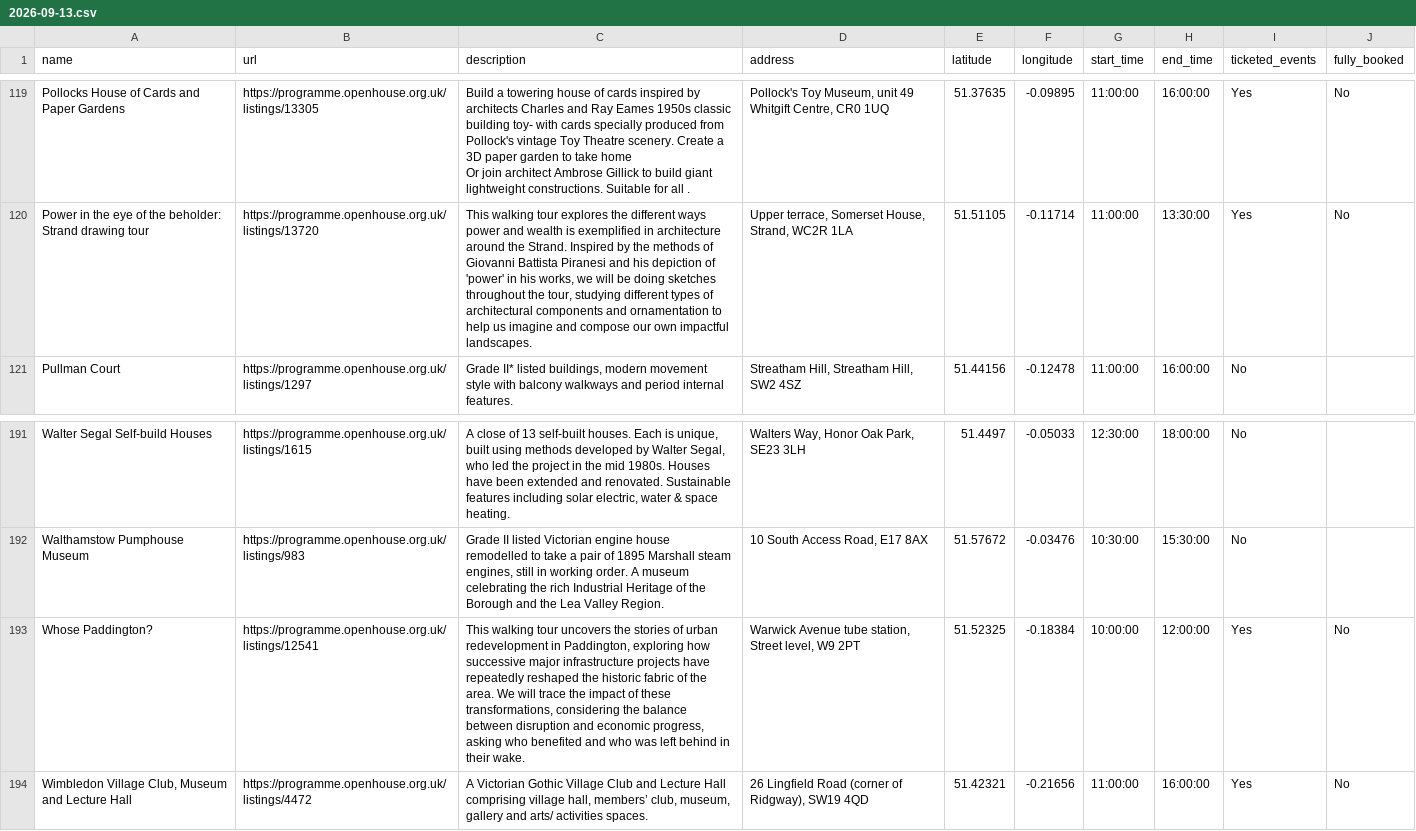
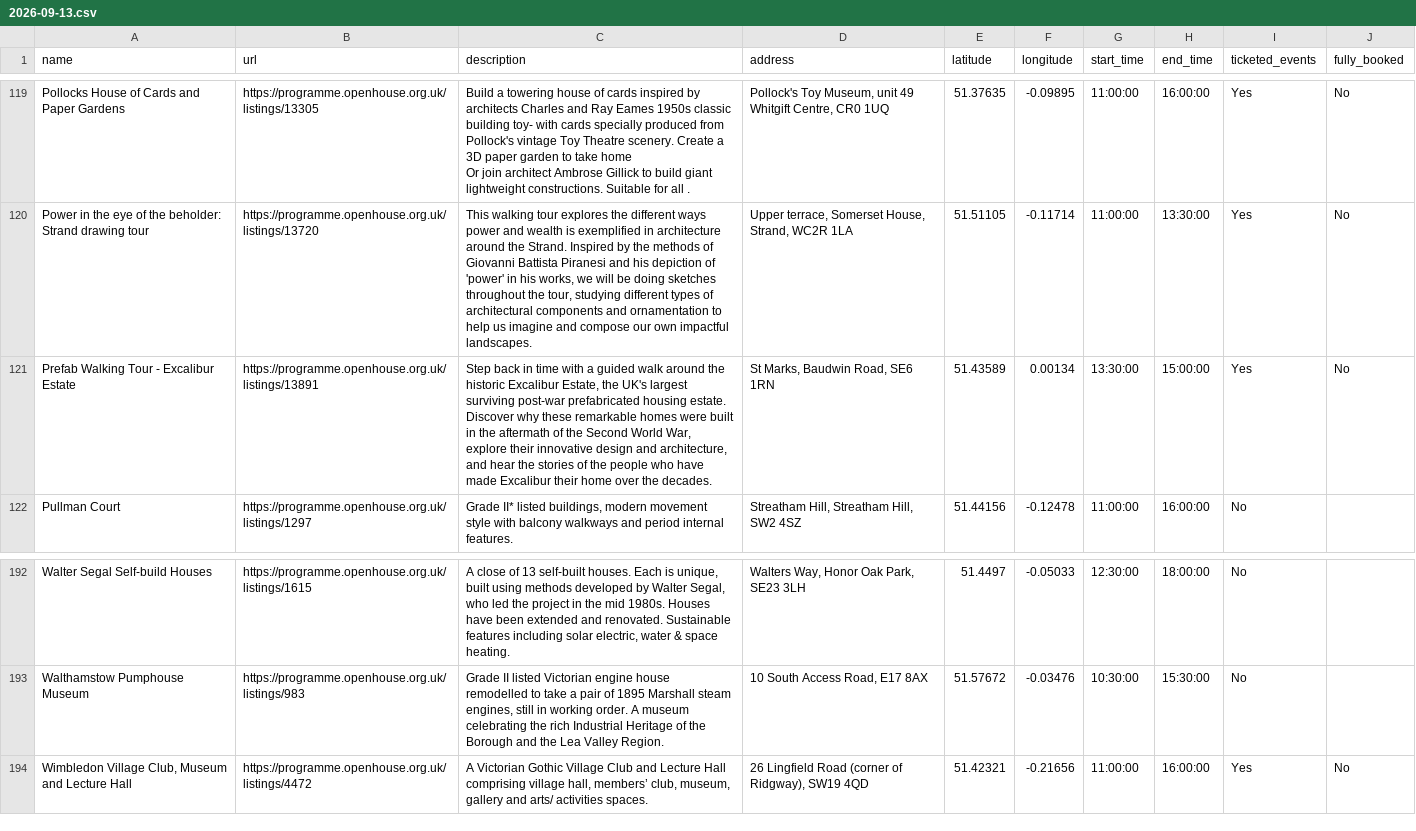
Before and after one commit to infrastructureclub/open-house-london-data, a CSV file: csv/2026/2026-09-13.csv, drawn as a sheet; only a part is shown, gaps mark what is left out.

```diff
--- a/csv/2026/2026-09-13.csv
+++ b/csv/2026/2026-09-13.csv
@@ -149,2 +149,5 @@ Or join architect Ambrose Gillick to build  giant lightweight constructions.  Su
 Power in the eye of the beholder: Strand drawing tour,https://programme.openhouse.org.uk/listings/13720,"This walking tour explores the different ways power and wealth is exemplified in architecture around the Strand. Inspired by the methods of Giovanni Battista Piranesi and his depiction of 'power' in his works, we will be doing sketches throughout the tour, studying different types of architectural components and ornamentation to help us imagine and compose our own impactful landscapes.","Upper terrace, Somerset House, Strand, WC2R 1LA",51.51105,-0.11714,11:00:00,13:30:00,Yes,No
+Prefab Walking Tour - Excalibur Estate,https://programme.openhouse.org.uk/listings/13891,"Step back in time with a guided walk around the historic Excalibur Estate, the UK's largest surviving post-war prefabricated housing estate.
+
+Discover why these remarkable homes were built in the aftermath of the Second World War, explore their innovative design and architecture, and hear the stories of the people who have made Excalibur their home over the decades.","St Marks, Baudwin Road, SE6 1RN",51.43589,0.00134,13:30:00,15:00:00,Yes,No
 Pullman Court,https://programme.openhouse.org.uk/listings/1297,"Grade II* listed buildings, modern movement style with balcony walkways and period internal features.","Streatham Hill, Streatham Hill, SW2 4SZ",51.44156,-0.12478,11:00:00,16:00:00,No,
@@ -236,3 +239,2 @@ Walter Segal Self-build Houses,https://programme.openhouse.org.uk/listings/1615,
 Walthamstow Pumphouse Museum,https://programme.openhouse.org.uk/listings/983,"Grade II listed Victorian engine house remodelled to take a pair of 1895 Marshall steam engines, still in working order. A museum celebrating the rich Industrial Heritage of the Borough and the Lea Valley Region.","10 South Access Road, E17 8AX",51.57672,-0.03476,10:30:00,15:30:00,No,
-Whose Paddington?,https://programme.openhouse.org.uk/listings/12541,"This walking tour uncovers the stories of urban redevelopment in Paddington, exploring how successive major infrastructure projects  have repeatedly reshaped the historic fabric of the area. We will trace the impact of these transformations, considering the balance between disruption and economic progress, asking who  benefited and who was left behind in their wake.","Warwick Avenue tube station, Street level, W9 2PT",51.52325,-0.18384,10:00:00,12:00:00,Yes,No
 "Wimbledon Village Club, Museum and Lecture Hall",https://programme.openhouse.org.uk/listings/4472,"A Victorian Gothic Village Club and Lecture Hall comprising village hall, members’ club, museum, gallery and arts/ activities spaces.","26 Lingfield Road (corner of Ridgway), SW19 4QD",51.42321,-0.21656,11:00:00,16:00:00,Yes,No
```
Also changed, not shown: csv/2026/2026-09-12.csv, csv/2026/2026-09-18.csv, 40 other files.
